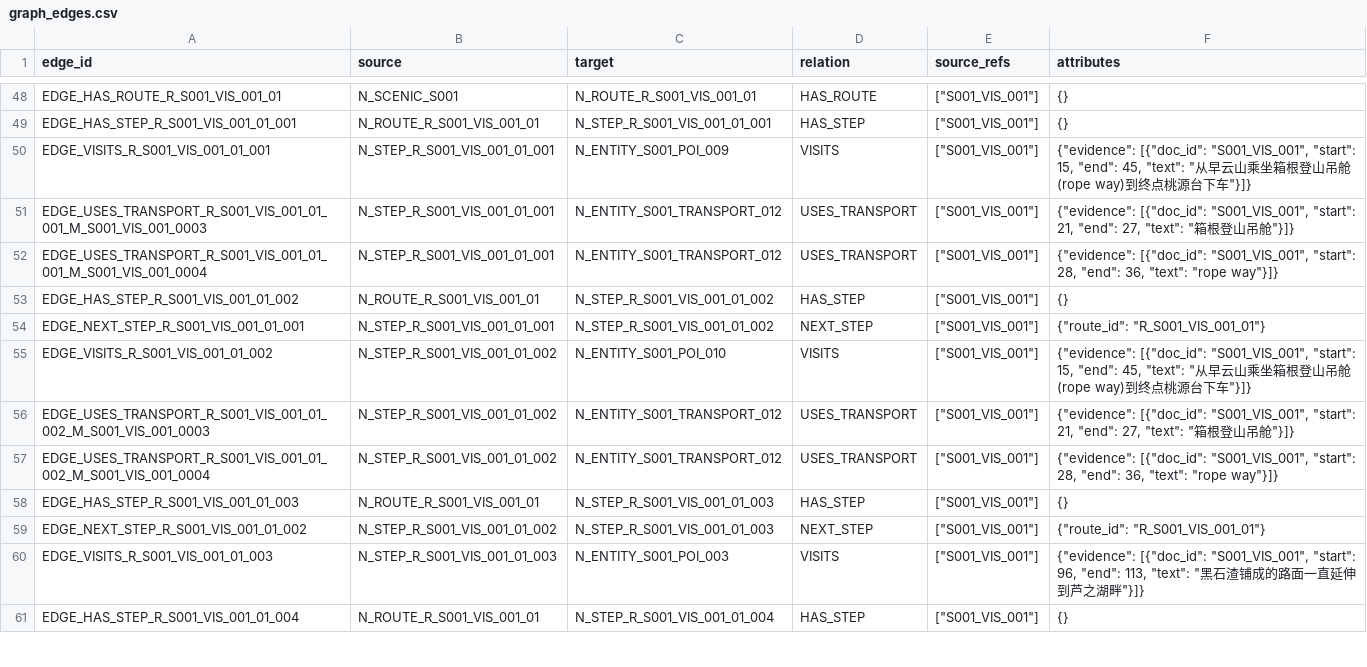
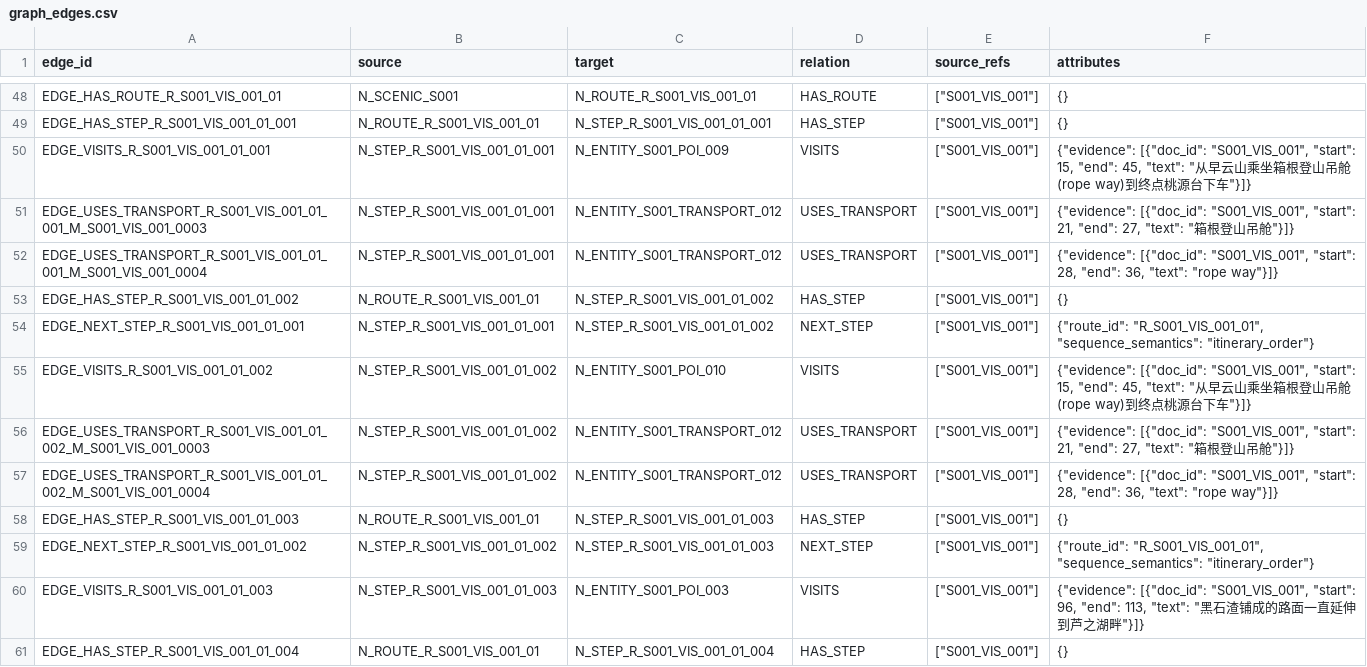
Before and after one commit to 2637992304-oss/tourism-knowledge-mining, a CSV file: data/outputs/graph_edges.csv, drawn as a sheet; only a part is shown, gaps mark what is left out; the diff covers the shown part only.

```diff
--- a/data/outputs/graph_edges.csv
+++ b/data/outputs/graph_edges.csv
@@ -53,3 +53,3 @@ EDGE_USES_TRANSPORT_R_S001_VIS_001_01_001_M_S001_VIS_001_0004,N_STEP_R_S001_VIS_
 EDGE_HAS_STEP_R_S001_VIS_001_01_002,N_ROUTE_R_S001_VIS_001_01,N_STEP_R_S001_VIS_001_01_002,HAS_STEP,"[""S001_VIS_001""]",{}
-EDGE_NEXT_STEP_R_S001_VIS_001_01_001,N_STEP_R_S001_VIS_001_01_001,N_STEP_R_S001_VIS_001_01_002,NEXT_STEP,"[""S001_VIS_001""]","{""route_id"": ""R_S001_VIS_001_01""}"
+EDGE_NEXT_STEP_R_S001_VIS_001_01_001,N_STEP_R_S001_VIS_001_01_001,N_STEP_R_S001_VIS_001_01_002,NEXT_STEP,"[""S001_VIS_001""]","{""route_id"": ""R_S001_VIS_001_01"", ""sequence_semantics"": ""itinerary_order""}"
 EDGE_VISITS_R_S001_VIS_001_01_002,N_STEP_R_S001_VIS_001_01_002,N_ENTITY_S001_POI_010,VISITS,"[""S001_VIS_001""]","{""evidence"": [{""doc_id"": ""S001_VIS_001"", ""start"": 15, ""end"": 45, ""text"": ""从早云山乘坐箱根登山吊舱(rope way)到终点桃源台下车""}]}"
@@ -58,3 +58,3 @@ EDGE_USES_TRANSPORT_R_S001_VIS_001_01_002_M_S001_VIS_001_0004,N_STEP_R_S001_VIS_
 EDGE_HAS_STEP_R_S001_VIS_001_01_003,N_ROUTE_R_S001_VIS_001_01,N_STEP_R_S001_VIS_001_01_003,HAS_STEP,"[""S001_VIS_001""]",{}
-EDGE_NEXT_STEP_R_S001_VIS_001_01_002,N_STEP_R_S001_VIS_001_01_002,N_STEP_R_S001_VIS_001_01_003,NEXT_STEP,"[""S001_VIS_001""]","{""route_id"": ""R_S001_VIS_001_01""}"
+EDGE_NEXT_STEP_R_S001_VIS_001_01_002,N_STEP_R_S001_VIS_001_01_002,N_STEP_R_S001_VIS_001_01_003,NEXT_STEP,"[""S001_VIS_001""]","{""route_id"": ""R_S001_VIS_001_01"", ""sequence_semantics"": ""itinerary_order""}"
 EDGE_VISITS_R_S001_VIS_001_01_003,N_STEP_R_S001_VIS_001_01_003,N_ENTITY_S001_POI_003,VISITS,"[""S001_VIS_001""]","{""evidence"": [{""doc_id"": ""S001_VIS_001"", ""start"": 96, ""end"": 113, ""text"": ""黑石渣铺成的路面一直延伸到芦之湖畔""}]}"
```
Also changed, not shown: 2 added rows and 26 edited cells elsewhere in this file, data/outputs/graph_nodes.csv, 56 other files.
